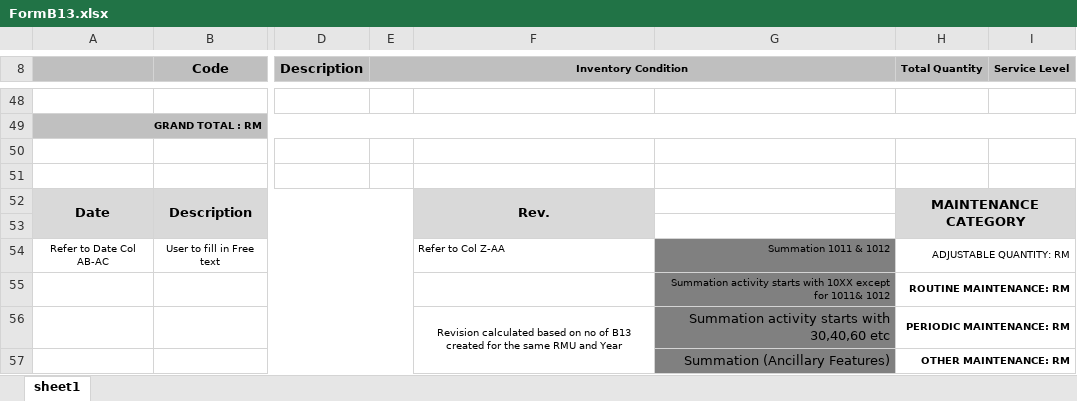
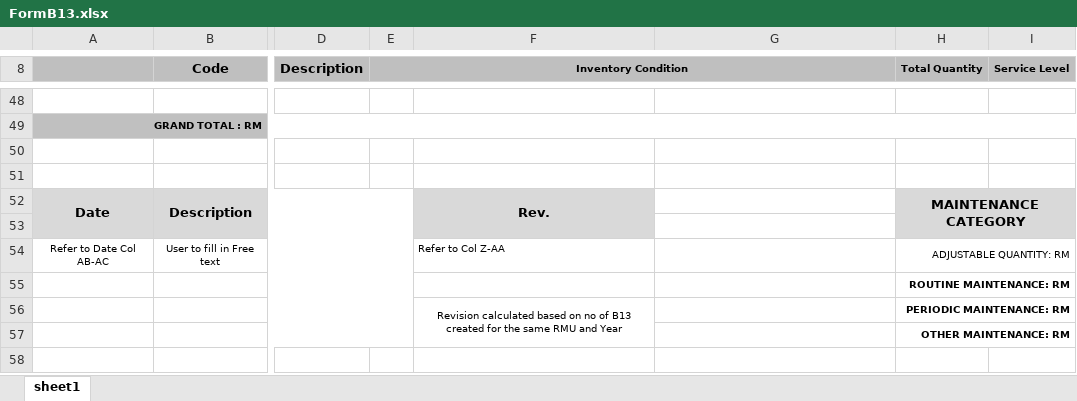
Before and after one commit to avowsteam/RAMMS2.0, an Excel workbook: RAMS/Web/RAMMS.Web.UI/wwwroot/Templates/FormB13.xlsx, sheet sheet1, drawn as a sheet; only a part is shown, gaps mark what is left out; values as stored, in another font and other column widths than the file's, no borders; conditional formats not drawn; the diff names each change by its address in the sheet, - before the commit and + after, or states it on an @@ line.

Commit message:
b13

```diff
--- a/RAMS/Web/RAMMS.Web.UI/wwwroot/Templates/FormB13.xlsx (sheet sheet1)
+++ b/RAMS/Web/RAMMS.Web.UI/wwwroot/Templates/FormB13.xlsx (sheet sheet1)
-G54: Summation 1011 & 1012
+G54: (empty)
-G54:G57 fill: #808080
+G54:G57 fill: none
-G55: Summation activity starts with 10XX except for 1011& 1012
+G55: (empty)
-G56: Summation activity starts with 30,40,60 etc
+G56: (empty)
-G57: Summation (Ancillary Features)
+G57: (empty)
```
